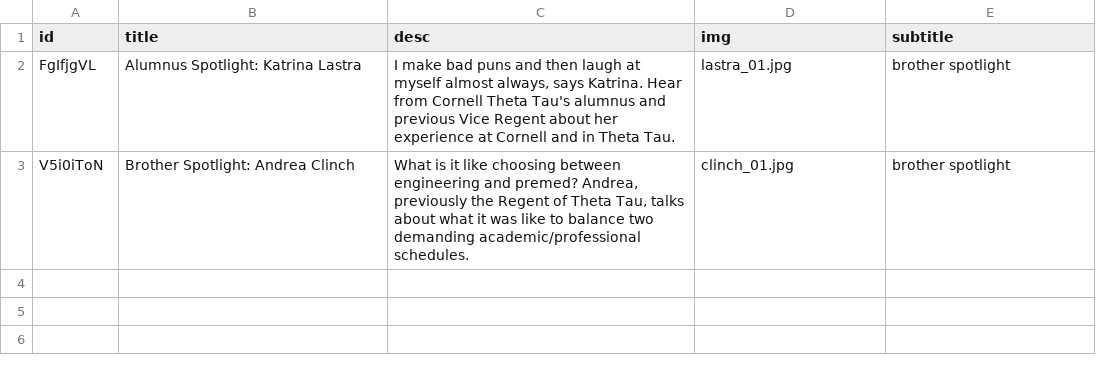
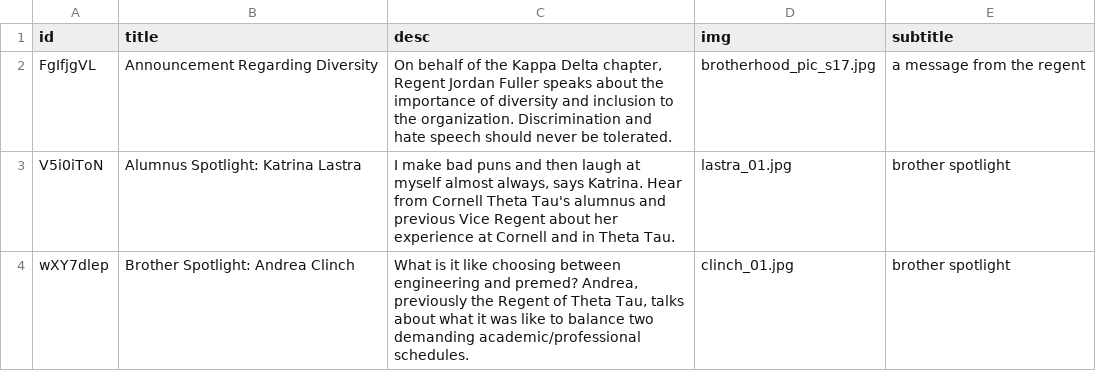
Before and after one commit to cornellWebmaster/ttFlask, a TSV file: data/spotlight/carousel.tsv, drawn as a sheet.

```diff
--- a/data/spotlight/carousel.tsv
+++ b/data/spotlight/carousel.tsv
@@ -1,3 +1,4 @@
 id	title	desc	img	subtitle
-FgIfjgVL	Alumnus Spotlight: Katrina Lastra	"I make bad puns and then laugh at myself almost always," says Katrina. Hear from Cornell Theta Tau's alumnus and previous Vice Regent about her experience at Cornell and in Theta Tau.	lastra_01.jpg	brother spotlight
-V5i0iToN	Brother Spotlight: Andrea Clinch	What is it like choosing between engineering and premed? Andrea, previously the Regent of Theta Tau, talks about what it was like to balance two demanding academic/professional schedules.	clinch_01.jpg	brother spotlight
+FgIfjgVL	Announcement Regarding Diversity	On behalf of the Kappa Delta chapter, Regent Jordan Fuller speaks about the importance of diversity and inclusion to the organization. Discrimination and hate speech should never be tolerated.	brotherhood_pic_s17.jpg	a message from the regent
+V5i0iToN	Alumnus Spotlight: Katrina Lastra	"I make bad puns and then laugh at myself almost always," says Katrina. Hear from Cornell Theta Tau's alumnus and previous Vice Regent about her experience at Cornell and in Theta Tau.	lastra_01.jpg	brother spotlight
+wXY7dlep	Brother Spotlight: Andrea Clinch	What is it like choosing between engineering and premed? Andrea, previously the Regent of Theta Tau, talks about what it was like to balance two demanding academic/professional schedules.	clinch_01.jpg	brother spotlight
```
Also changed, not shown: data/spotlight/spotlight.tsv, 1 other file.
